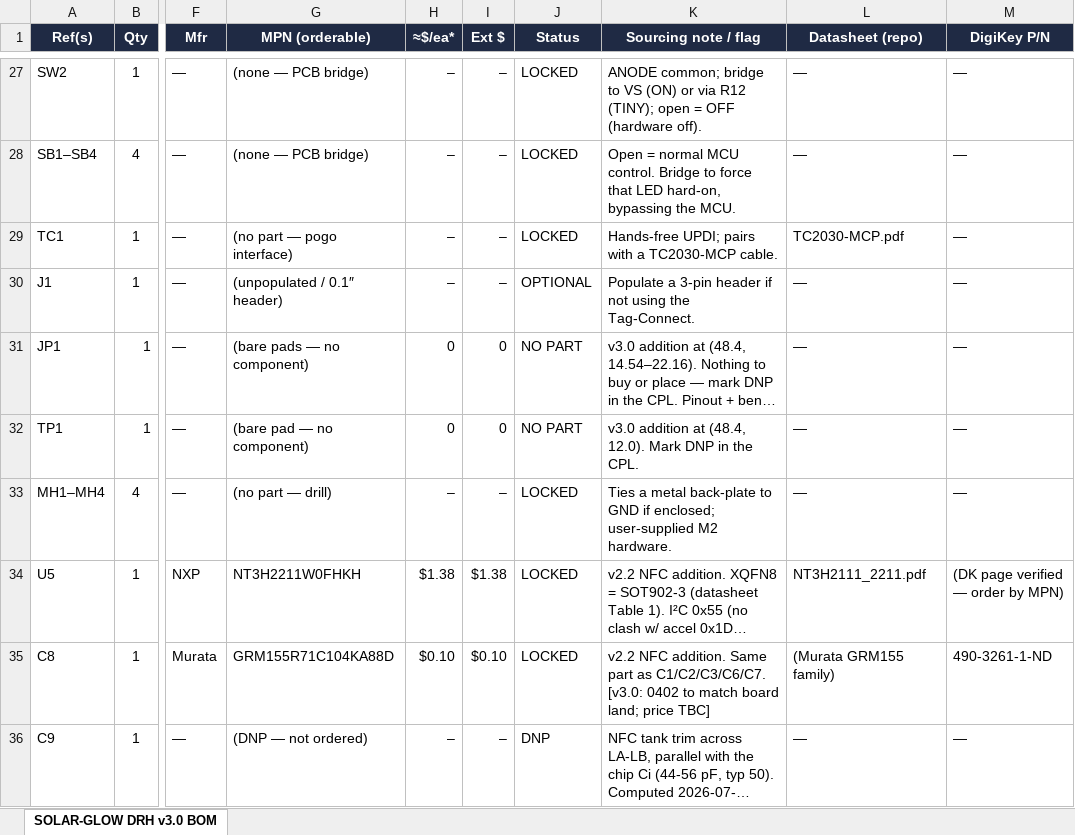
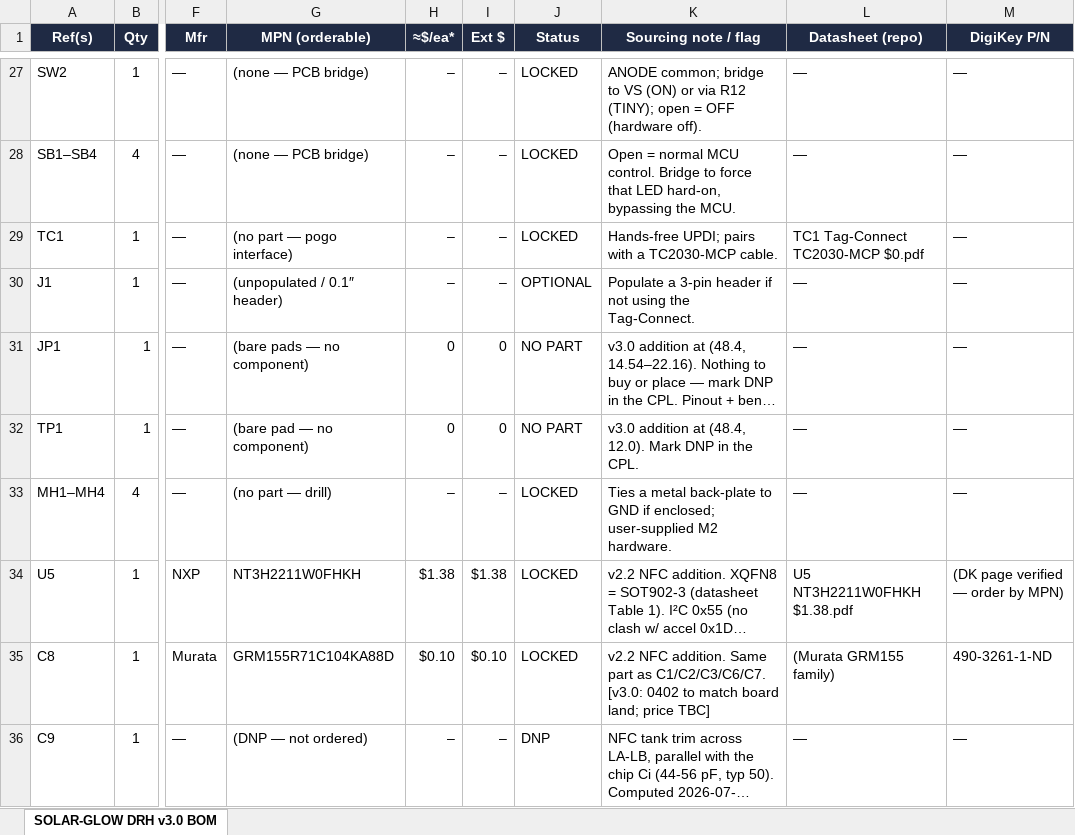
Before and after one commit to devinhorowitz/solar-business-card, an Excel workbook: PCB/solar-glow-drh-v3_0-BOM.xlsx, sheet SOLAR-GLOW DRH v3.0 BOM, drawn as a sheet; only a part is shown, gaps mark what is left out; long unchanged cells end in …; values as stored, in another font and other column widths than the file's, no borders; the diff covers the shown part only; the diff names each change by its address in the sheet, - before the commit and + after, or states it on an @@ line.

```diff
--- a/PCB/solar-glow-drh-v3_0-BOM.xlsx (sheet SOLAR-GLOW DRH v3.0 BOM)
+++ b/PCB/solar-glow-drh-v3_0-BOM.xlsx (sheet SOLAR-GLOW DRH v3.0 BOM)
-L29 (Datasheet (repo)): TC2030-MCP.pdf
+L29 (Datasheet (repo)): TC1 Tag-Connect TC2030-MCP $0.pdf
-L34 (Datasheet (repo)): NT3H2111_2211.pdf
+L34 (Datasheet (repo)): U5 NT3H2211W0FHKH $1.38.pdf
```
Also changed, not shown: 15 edited cells elsewhere in this sheet, PCB/solar-glow-drh-v3_0-BOM-assembly.xlsx, 4 other files.
